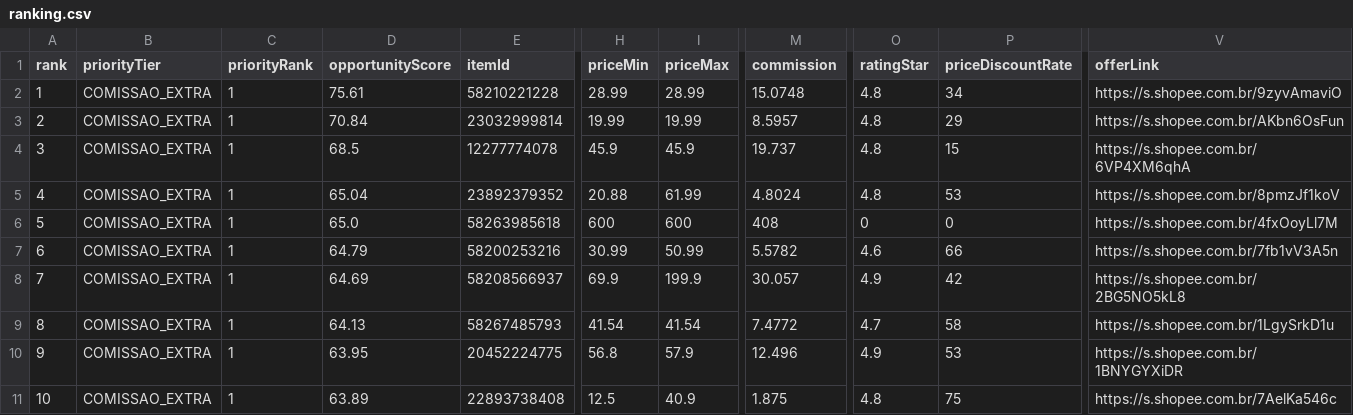
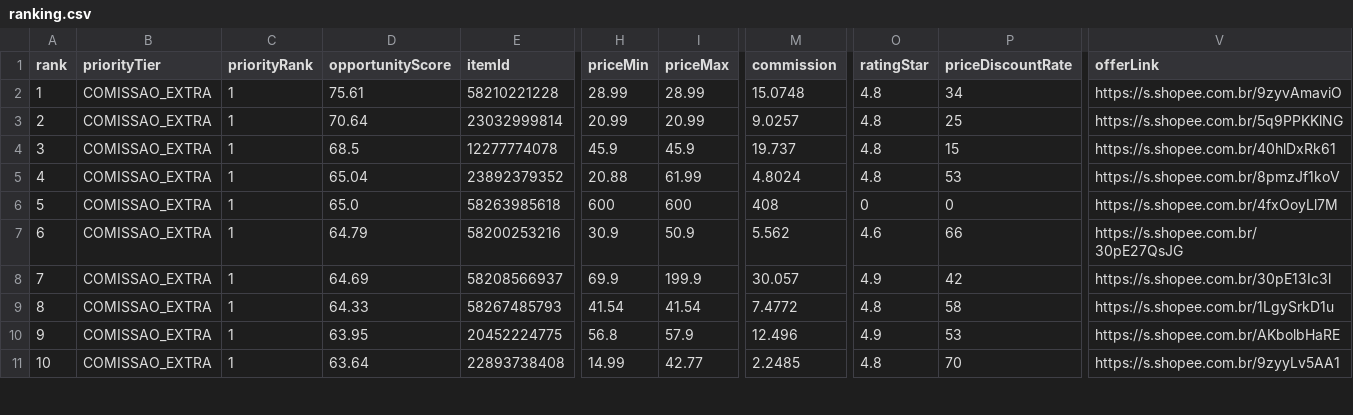
Before and after one commit to adelrib27/blogger-automation1, a CSV file: casa_decoracao/data/shopee_oportunidades/ranking.csv, drawn as a sheet; only a part is shown, gaps mark what is left out; the diff covers the shown part only; the diff names each change by its address in the sheet, - before the commit and + after, or states it on an @@ line.

```diff
--- a/casa_decoracao/data/shopee_oportunidades/ranking.csv
+++ b/casa_decoracao/data/shopee_oportunidades/ranking.csv
-D3 (opportunityScore): 70.84
+D3 (opportunityScore): 70.64
-H3 (priceMin): 19.99
+H3 (priceMin): 20.99
-I3 (priceMax): 19.99
+I3 (priceMax): 20.99
-M3 (commission): 8.5957
+M3 (commission): 9.0257
-P3 (priceDiscountRate): 29
+P3 (priceDiscountRate): 25
-V3 (offerLink): https://s.shopee.com.br/AKbn6OsFun
+V3 (offerLink): https://s.shopee.com.br/5q9PPKKlNG
-V4 (offerLink): https://s.shopee.com.br/6VP4XM6qhA
+V4 (offerLink): https://s.shopee.com.br/40hlDxRk61
-H7 (priceMin): 30.99
+H7 (priceMin): 30.9
-I7 (priceMax): 50.99
+I7 (priceMax): 50.9
-M7 (commission): 5.5782
+M7 (commission): 5.562
-V7 (offerLink): https://s.shopee.com.br/7fb1vV3A5n
+V7 (offerLink): https://s.shopee.com.br/30pE27QsJG
-V8 (offerLink): https://s.shopee.com.br/2BG5NO5kL8
+V8 (offerLink): https://s.shopee.com.br/30pE13Ic3l
-D9 (opportunityScore): 64.13
+D9 (opportunityScore): 64.33
-O9 (ratingStar): 4.7
+O9 (ratingStar): 4.8
-V10 (offerLink): https://s.shopee.com.br/1BNYGYXiDR
+V10 (offerLink): https://s.shopee.com.br/AKbolbHaRE
-D11 (opportunityScore): 63.89
+D11 (opportunityScore): 63.64
-H11 (priceMin): 12.5
+H11 (priceMin): 14.99
-I11 (priceMax): 40.9
+I11 (priceMax): 42.77
-M11 (commission): 1.875
+M11 (commission): 2.2485
-P11 (priceDiscountRate): 75
+P11 (priceDiscountRate): 70
-V11 (offerLink): https://s.shopee.com.br/7AelKa546c
+V11 (offerLink): https://s.shopee.com.br/9zyyLv5AA1
```
Also changed, not shown: 1 added row, 1 removed row and 72 edited cells elsewhere in this file, 6 other files.
